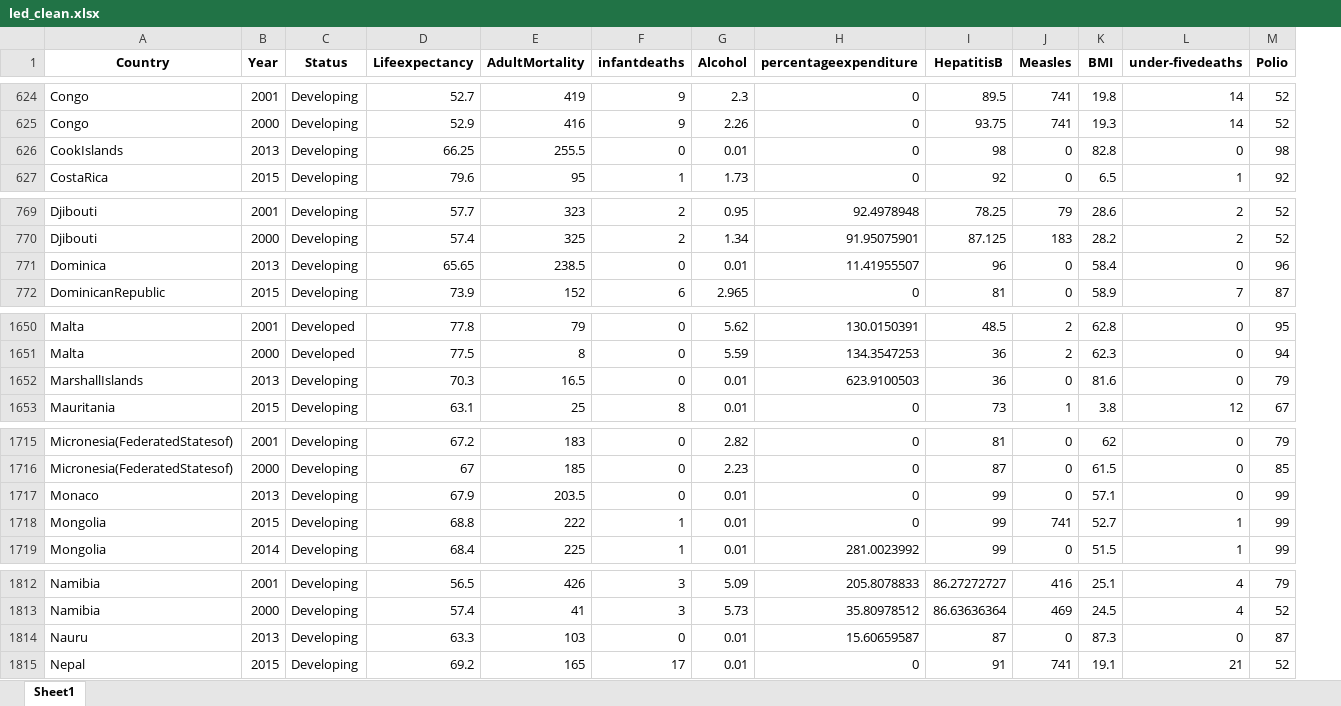
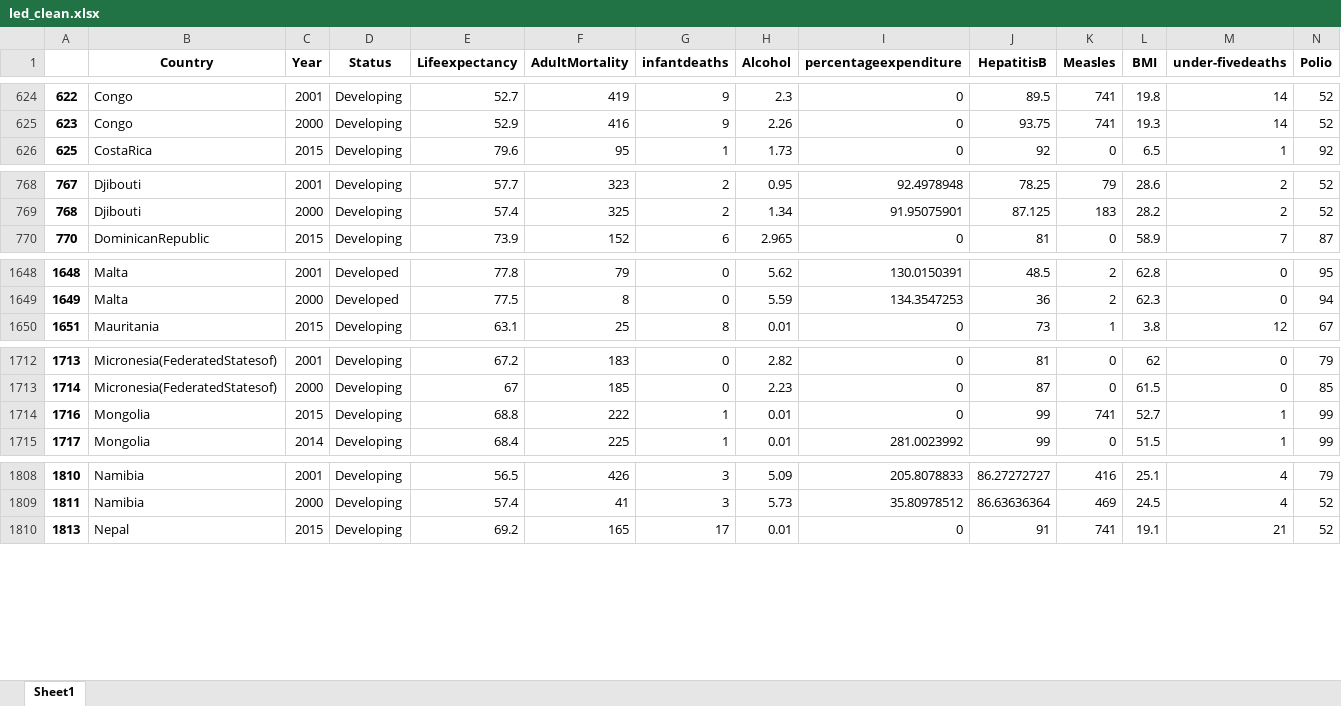
Before and after one commit to Swintabel/Life_expectancy, an Excel workbook: led_clean.xlsx, sheet Sheet1, drawn as a sheet; only a part is shown, gaps mark what is left out; values as stored, in another font and other column widths than the file's, no borders; removed rows and columns are numbered as before the commit, all else as after; rows hold the shown columns only; the diff covers the shown part only; the diff names each change by its address in the sheet, - before the commit and + after, or states it on an @@ line.

```diff
--- a/led_clean.xlsx (sheet Sheet1)
+++ b/led_clean.xlsx (sheet Sheet1)
+column A, rows 624-626: 622 | 623 | 625; rows 768-770: 767 | 768 | 770; rows 1648-1650: 1648 | 1649 | 1651; rows 1712-1715: 1713 | 1714 | 1716 | 1717; rows 1808-1810: 1810 | 1811 | 1813
-row 626: CookIslands | 2013 | Developing | 66.25 | 255.5 | 0 | 0.01 | 0 | 98 | 0 | 82.8 | 0 | 98
-row 771: Dominica | 2013 | Developing | 65.65 | 238.5 | 0 | 0.01 | 11.41955507 | 96 | 0 | 58.4 | 0 | 96
-row 1652: MarshallIslands | 2013 | Developing | 70.3 | 16.5 | 0 | 0.01 | 623.9100503 | 36 | 0 | 81.6 | 0 | 79
-row 1717: Monaco | 2013 | Developing | 67.9 | 203.5 | 0 | 0.01 | 0 | 99 | 0 | 57.1 | 0 | 99
-row 1814: Nauru | 2013 | Developing | 63.3 | 103 | 0 | 0.01 | 15.60659587 | 87 | 0 | 87.3 | 0 | 87
```
Also changed, not shown: 5 removed rows elsewhere in this sheet, 2 other files.
